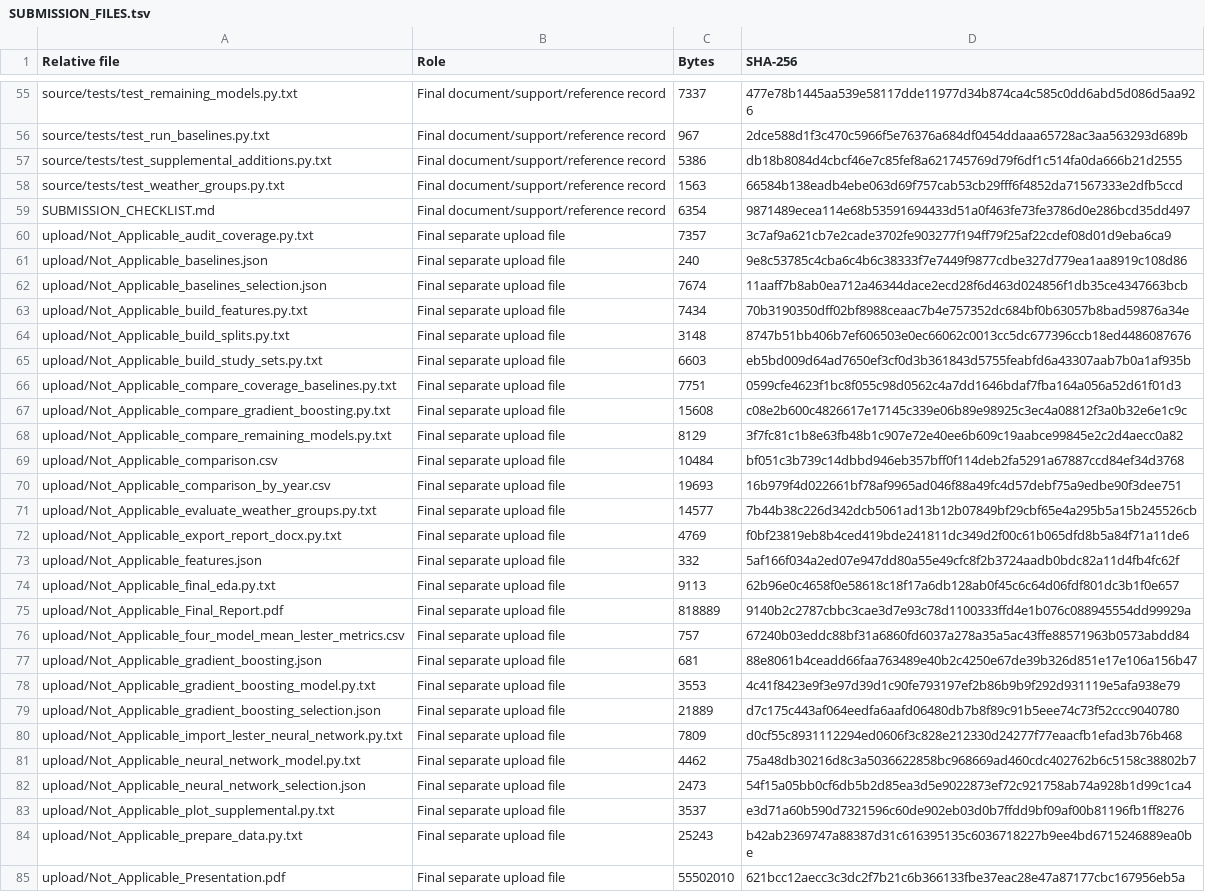
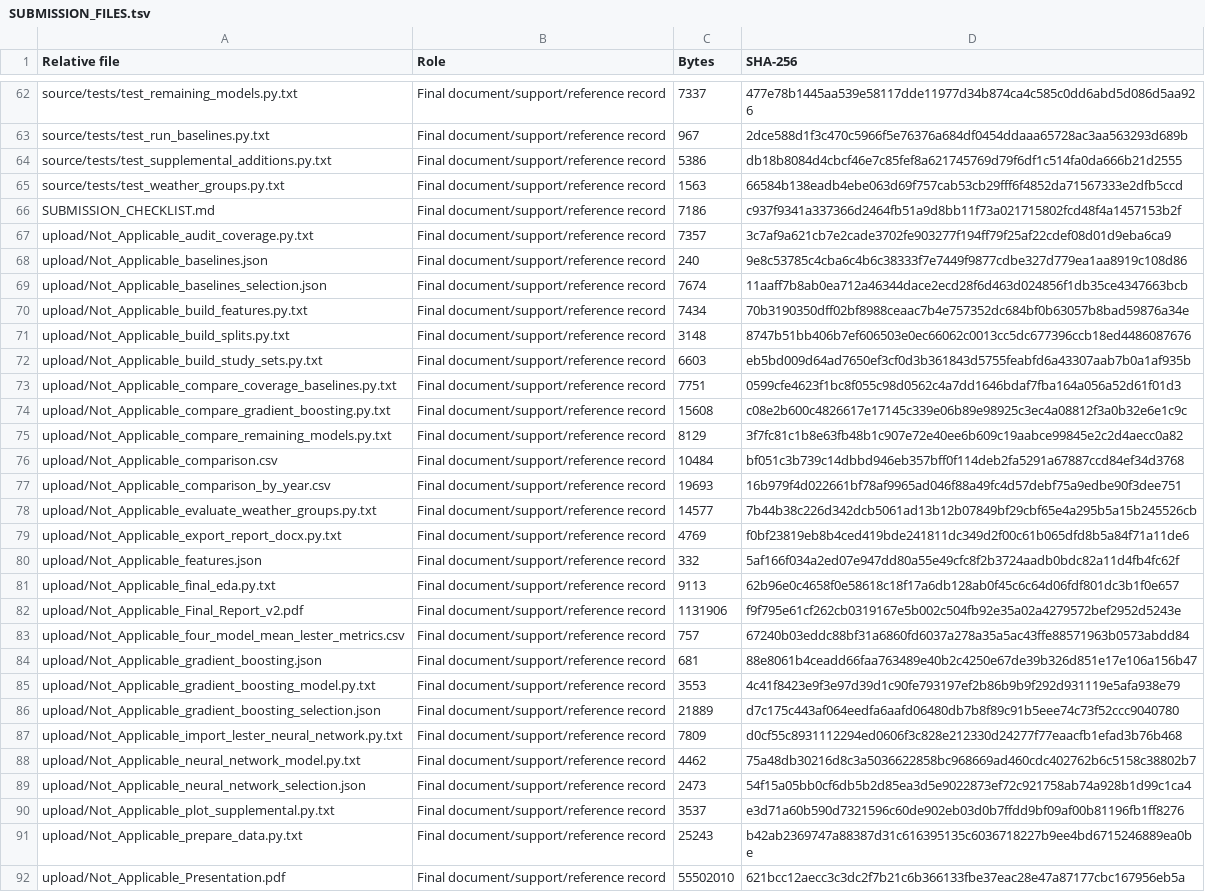
Before and after one commit to kenner1-unlv/CS-422-Machine-learning-group-project, a TSV file: submission/SUBMISSION_FILES.tsv, drawn as a sheet; only a part is shown, gaps mark what is left out; removed rows and columns are numbered as before the commit, all else as after; the diff covers the shown part only; the diff names each change by its address in the sheet, - before the commit and + after, or states it on an @@ line.

Commit message:
Polish version 2 report and clarify submission reproduction

```diff
--- a/submission/SUBMISSION_FILES.tsv
+++ b/submission/SUBMISSION_FILES.tsv
-C66 (Bytes): 6354
+C66 (Bytes): 7186
-D66 (SHA-256): 9871489ecea114e68b53591694433d51a0f463fe73fe3786d0e286bcd35dd497
+D66 (SHA-256): c937f9341a337366d2464fb51a9d8bb11f73a021715802fcd48f4a1457153b2f
-B67:B81 (Role): Final separate upload file
+B67:B81 (Role): Final document/support/reference record
-row 75: upload/Not_Applicable_Final_Report.pdf | Final separate upload file | 818889 | 9140b2c2787cbbc3cae3d7e93c78d1100333ffd4e1b076c088945554dd99929a
+row 82: upload/Not_Applicable_Final_Report_v2.pdf | Final document/support/reference record | 1131906 | f9f795e61cf262cb0319167e5b002c504fb92e35a02a4279572bef2952d5243e
-B83:B92 (Role): Final separate upload file
+B83:B92 (Role): Final document/support/reference record
```
Also changed, not shown: 7 added rows and 36 edited cells elsewhere in this file, submission/UPLOAD_MANIFEST.tsv, submission/upload/Not_Applicable_UPLOAD_MANIFEST.tsv, 17 other files.
